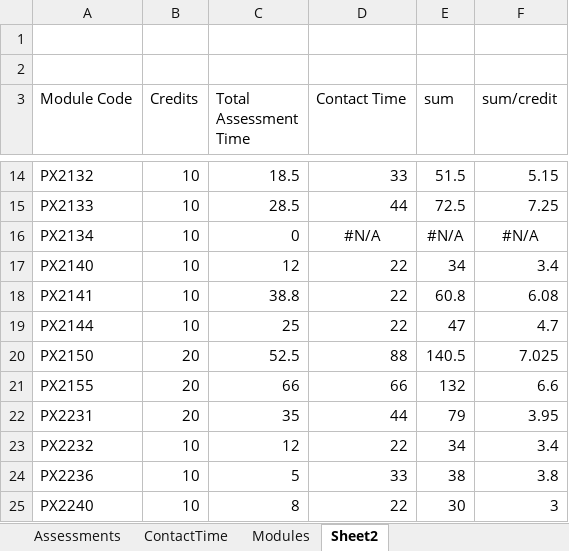
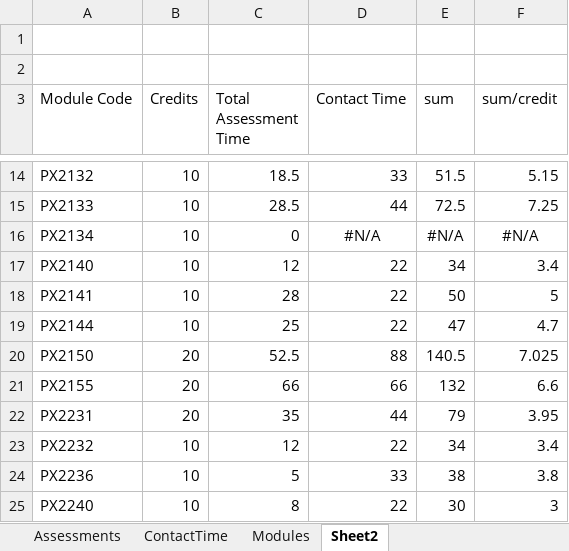
Before and after one commit to chrisnorth/workload-model, an Excel workbook: AssessmentSchedule_2526_v2.xlsx, sheet Sheet2, drawn as a sheet; only a part is shown, gaps mark what is left out; values as stored, in another font and other column widths than the file's, no borders; conditional formats not drawn; the diff names each change by its address in the sheet, - before the commit and + after, or states it on an @@ line.

```diff
--- a/AssessmentSchedule_2526_v2.xlsx (sheet Sheet2)
+++ b/AssessmentSchedule_2526_v2.xlsx (sheet Sheet2)
-C18 (Total Assessment Time): 38.8
+C18 (Total Assessment Time): 28
-E18 (sum): 60.8
+E18 (sum): 50
-F18 (sum/credit): 6.08
+F18 (sum/credit): 5
```
Also changed, not shown: sheet Assessments, sheet Modules.
